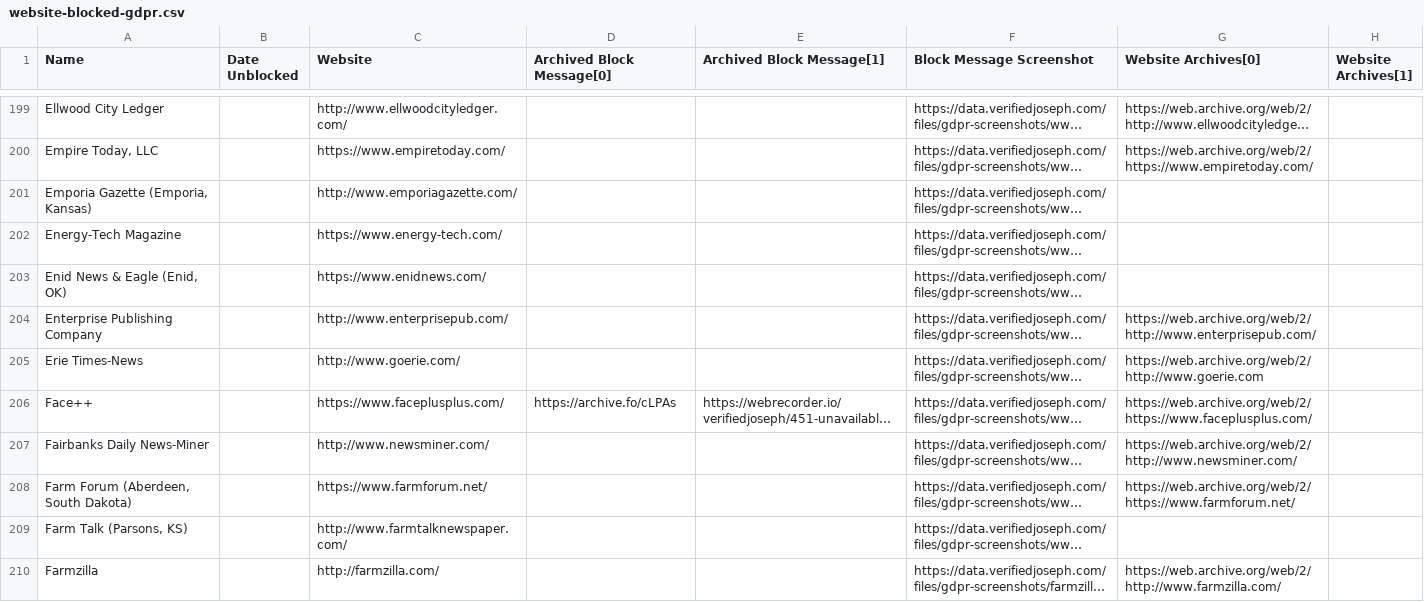
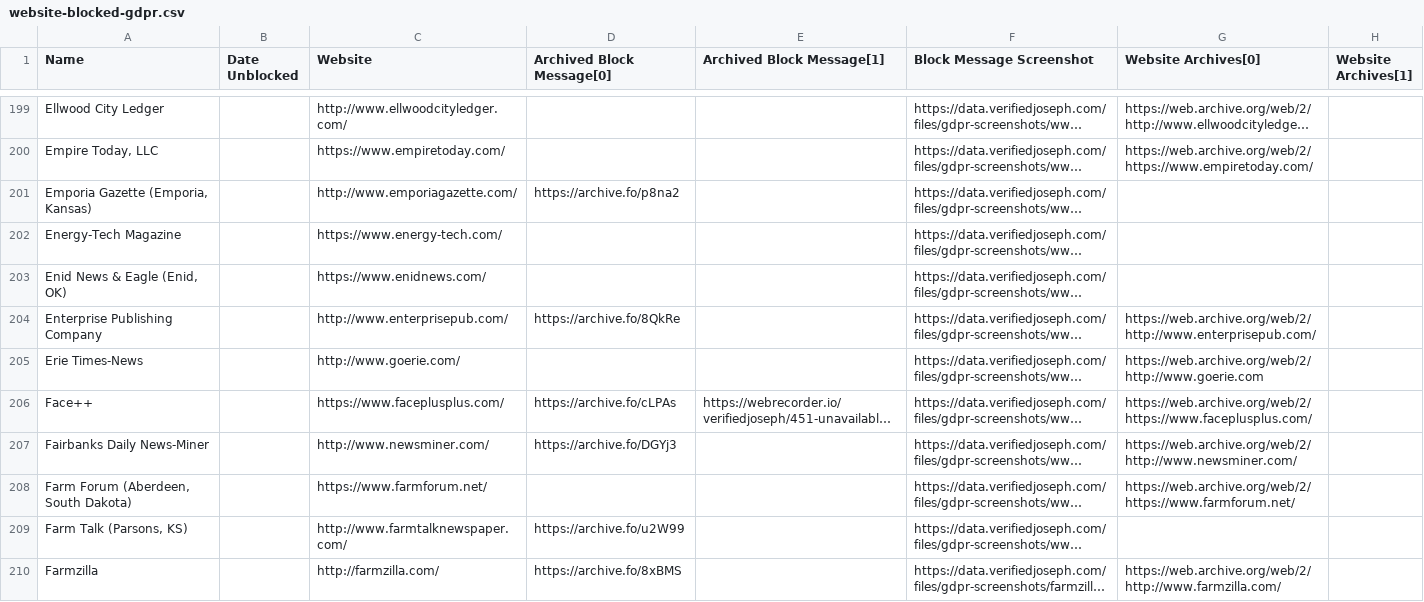
Before and after one commit to VerifiedJoseph/data.verifiedjoseph.com, a CSV file: website-blocked-gdpr.csv, drawn as a sheet; only a part is shown, gaps mark what is left out; long unchanged cells end in …; the diff covers the shown part only; the diff names each change by its address in the sheet, - before the commit and + after, or states it on an @@ line.

Commit message:
Add archived block message for 49 websites

```diff
--- a/website-blocked-gdpr.csv
+++ b/website-blocked-gdpr.csv
-D201 (Archived Block Message[0]): (empty)
+D201 (Archived Block Message[0]): https://archive.fo/p8na2
-D204 (Archived Block Message[0]): (empty)
+D204 (Archived Block Message[0]): https://archive.fo/8QkRe
-D207 (Archived Block Message[0]): (empty)
+D207 (Archived Block Message[0]): https://archive.fo/DGYj3
-D209 (Archived Block Message[0]): (empty)
+D209 (Archived Block Message[0]): https://archive.fo/u2W99
-D210 (Archived Block Message[0]): (empty)
+D210 (Archived Block Message[0]): https://archive.fo/8xBMS
```
Also changed, not shown: 47 edited cells elsewhere in this file.
